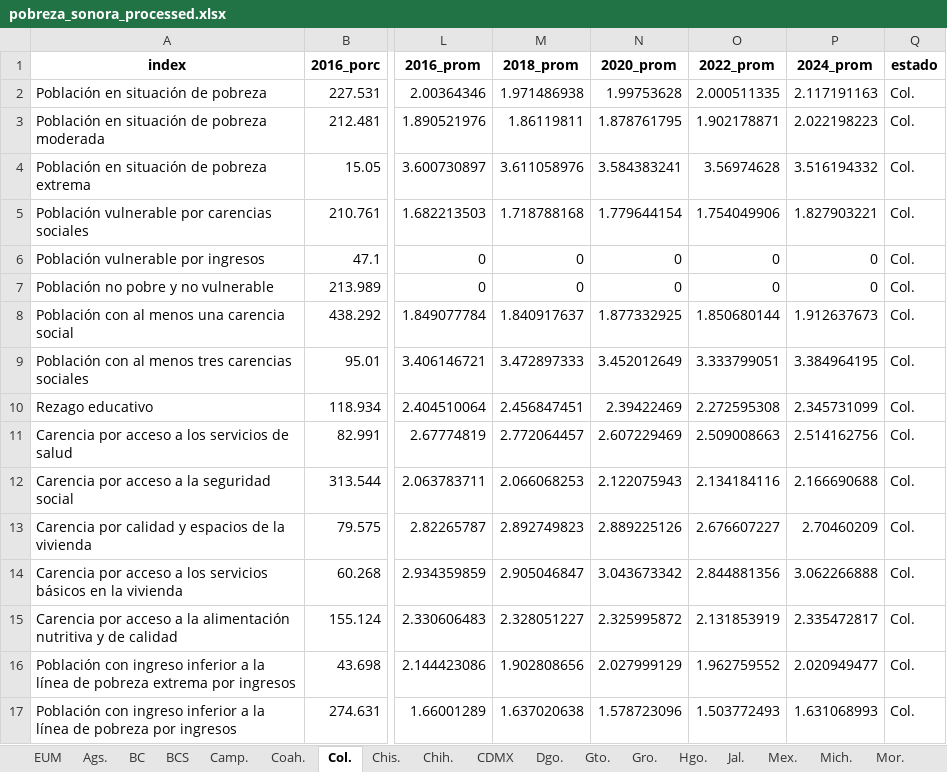
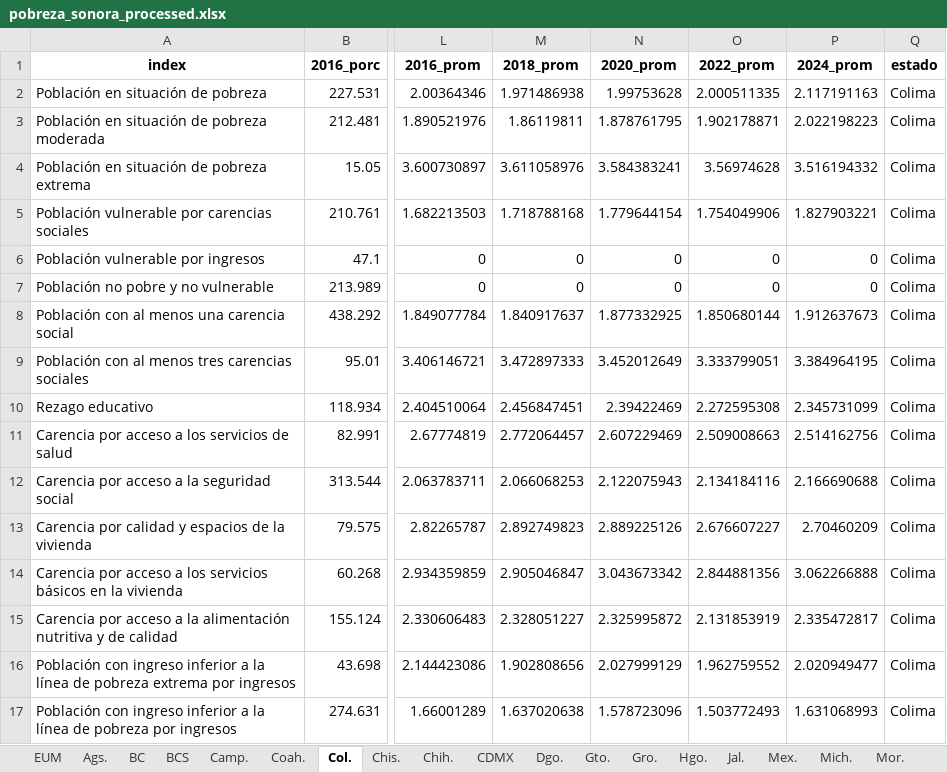
Before and after one commit to LuisHiram99/Stats_Sonora, an Excel workbook: Datos/INEGI/Mexico/pobreza_sonora_processed.xlsx, sheet Col., drawn as a sheet; only a part is shown, gaps mark what is left out; values as stored, in another font and other column widths than the file's, no borders; the diff names each change by its address in the sheet, - before the commit and + after, or states it on an @@ line.

Commit message:
Added full name to the Estados column

```diff
--- a/Datos/INEGI/Mexico/pobreza_sonora_processed.xlsx (sheet Col.)
+++ b/Datos/INEGI/Mexico/pobreza_sonora_processed.xlsx (sheet Col.)
-Q2:Q17 (estado): Col.
+Q2:Q17 (estado): Colima
```
Also changed, not shown: sheet Dgo., sheet Son., sheet Camp., sheet Yuc., sheet Qro., sheet Nay., 26 more sheets, 1 other file.
